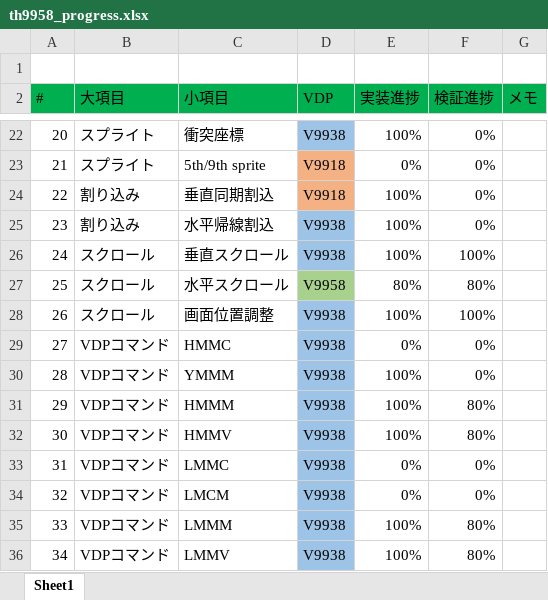
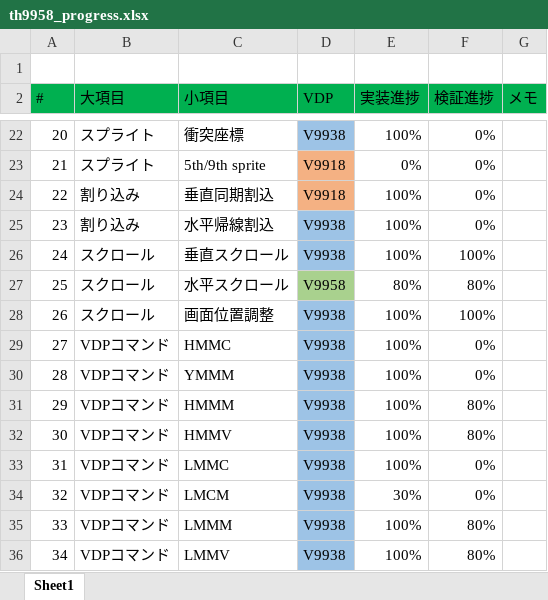
Before and after one commit to hra1129/TangCartMSX, an Excel workbook: RTL/tangnano20k_vdp_cartridge_step7/src/th9958/doc/th9958_progress.xlsx, sheet Sheet1, drawn as a sheet; only a part is shown, gaps mark what is left out; values as stored, in another font and other column widths than the file's, no borders; conditional formats not drawn; the diff names each change by its address in the sheet, - before the commit and + after, or states it on an @@ line.

```diff
--- a/RTL/tangnano20k_vdp_cartridge_step7/src/th9958/doc/th9958_progress.xlsx (sheet Sheet1)
+++ b/RTL/tangnano20k_vdp_cartridge_step7/src/th9958/doc/th9958_progress.xlsx (sheet Sheet1)
-E29 (実装進捗): 0%
+E29 (実装進捗): 100%
-E33 (実装進捗): 0%
+E33 (実装進捗): 100%
-E34 (実装進捗): 0%
+E34 (実装進捗): 30%
```
Also changed, not shown: 20 other files.
